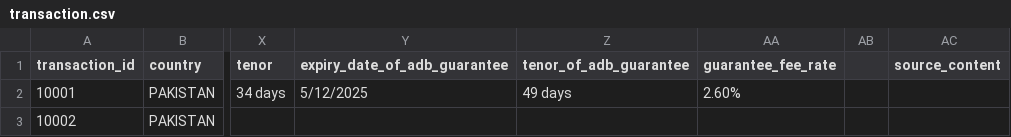
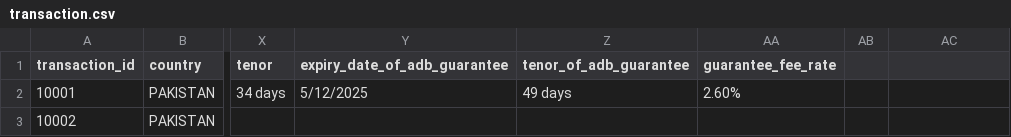
Before and after one commit to SamGorr/tscmf_system, a CSV file: backend/data/transaction.csv, drawn as a sheet; only a part is shown, gaps mark what is left out; the diff names each change by its address in the sheet, - before the commit and + after, or states it on an @@ line.

Commit message:
Update data schema for event, transaction, and entity

```diff
--- a/backend/data/transaction.csv
+++ b/backend/data/transaction.csv
-AC1: source_content
+AC1: (empty)
```
Also changed, not shown: backend/data/event.csv, 1 other file.
